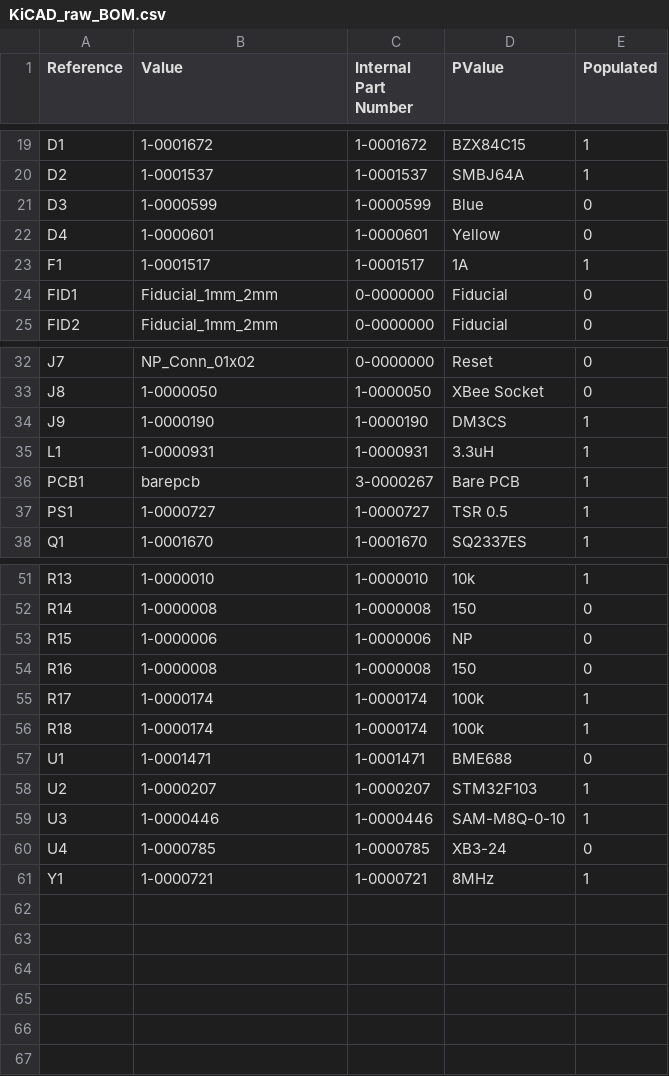
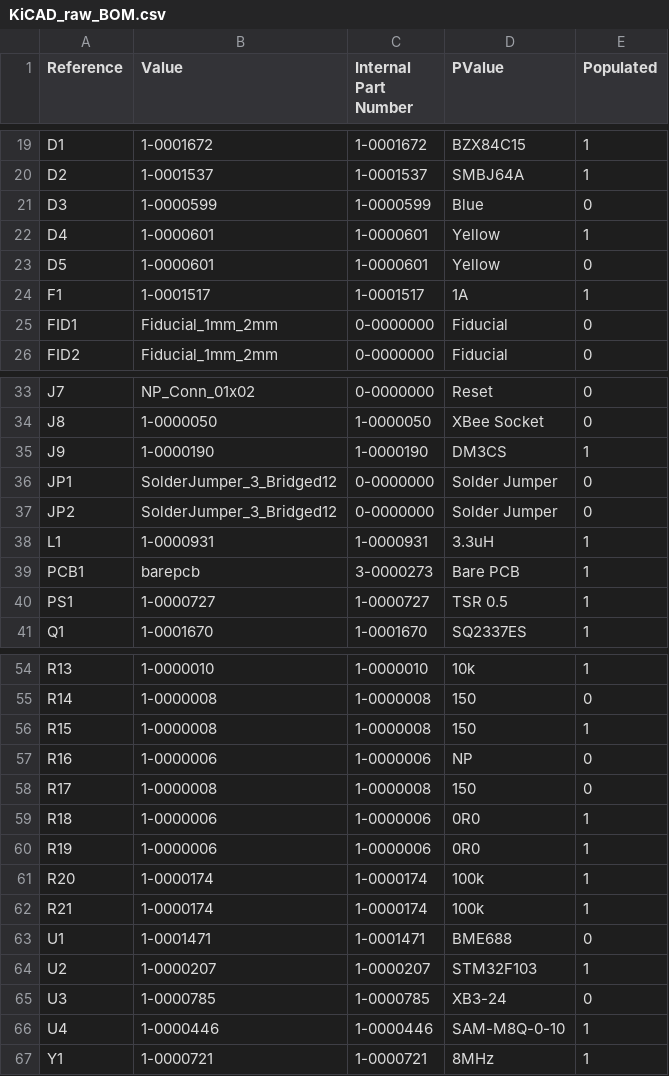
Before and after one commit to Jdbailey7/NSSL_EFM_Orientation_PCB, a CSV file: Production/BOM/KiCAD_raw_BOM.csv, drawn as a sheet; only a part is shown, gaps mark what is left out.

Commit message:
Add serial jumpers for GPS and make production files for Rev 2.1

```diff
--- a/Production/BOM/KiCAD_raw_BOM.csv
+++ b/Production/BOM/KiCAD_raw_BOM.csv
@@ -21,3 +21,4 @@
 "D3","1-0000599","1-0000599","Blue","0"
-"D4","1-0000601","1-0000601","Yellow","0"
+"D4","1-0000601","1-0000601","Yellow","1"
+"D5","1-0000601","1-0000601","Yellow","0"
 "F1","1-0001517","1-0001517","1A","1"
@@ -34,4 +35,6 @@
 "J9","1-0000190","1-0000190","DM3CS","1"
+"JP1","SolderJumper_3_Bridged12","0-0000000","Solder Jumper","0"
+"JP2","SolderJumper_3_Bridged12","0-0000000","Solder Jumper","0"
 "L1","1-0000931","1-0000931","3.3uH","1"
-"PCB1","barepcb","3-0000267","Bare PCB","1"
+"PCB1","barepcb","3-0000273","Bare PCB","1"
 "PS1","1-0000727","1-0000727","TSR 0.5","1"
@@ -52,10 +55,13 @@
 "R14","1-0000008","1-0000008","150","0"
-"R15","1-0000006","1-0000006","NP","0"
-"R16","1-0000008","1-0000008","150","0"
-"R17","1-0000174","1-0000174","100k","1"
-"R18","1-0000174","1-0000174","100k","1"
+"R15","1-0000008","1-0000008","150","1"
+"R16","1-0000006","1-0000006","NP","0"
+"R17","1-0000008","1-0000008","150","0"
+"R18","1-0000006","1-0000006","0R0","1"
+"R19","1-0000006","1-0000006","0R0","1"
+"R20","1-0000174","1-0000174","100k","1"
+"R21","1-0000174","1-0000174","100k","1"
 "U1","1-0001471","1-0001471","BME688","0"
 "U2","1-0000207","1-0000207","STM32F103","1"
-"U3","1-0000446","1-0000446","SAM-M8Q-0-10","1"
-"U4","1-0000785","1-0000785","XB3-24","0"
+"U3","1-0000785","1-0000785","XB3-24","0"
+"U4","1-0000446","1-0000446","SAM-M8Q-0-10","1"
 "Y1","1-0000721","1-0000721","8MHz","1"
```
Also changed, not shown: 22 other files.
